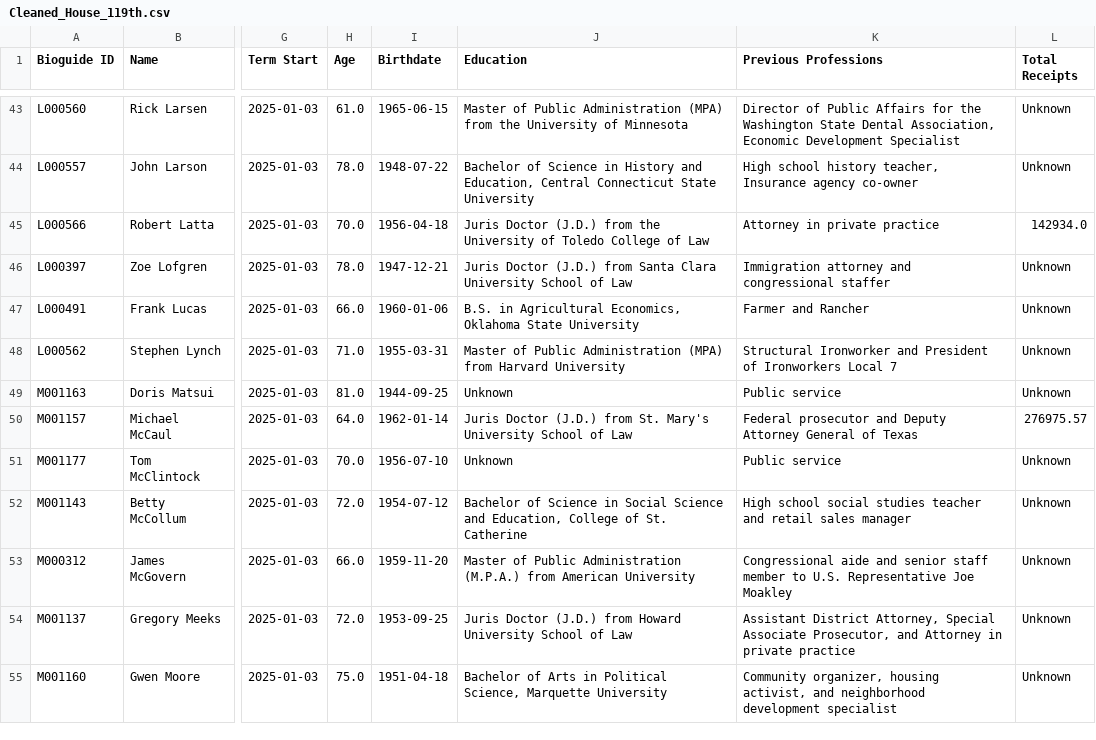
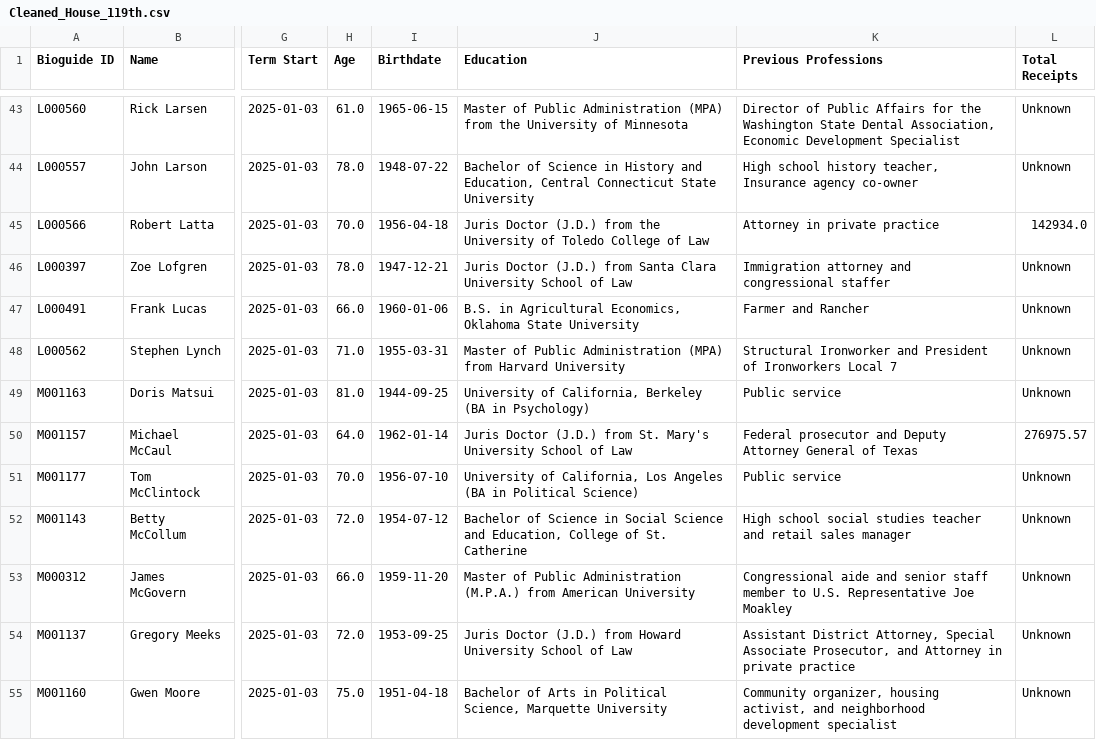
Before and after one commit to pkplaya626/Know-Your-Candidate, a CSV file: Cleaned_House_119th.csv, drawn as a sheet; only a part is shown, gaps mark what is left out; the diff covers the shown part only; the diff names each change by its address in the sheet, - before the commit and + after, or states it on an @@ line.

```diff
--- a/Cleaned_House_119th.csv
+++ b/Cleaned_House_119th.csv
-J49 (Education): Unknown
+J49 (Education): University of California, Berkeley (BA in Psychology)
-J51 (Education): Unknown
+J51 (Education): University of California, Los Angeles (BA in Political Science)
```
Also changed, not shown: 52 edited cells elsewhere in this file, Cleaned_Senate_119th.csv, Congressional_Current_Congress_119th.csv, 8 other files.
